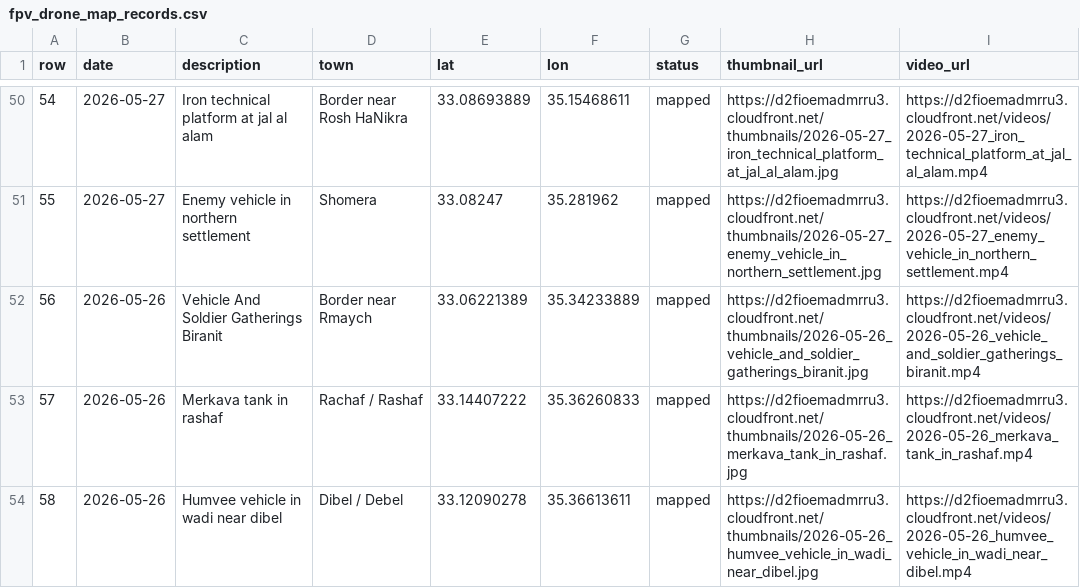
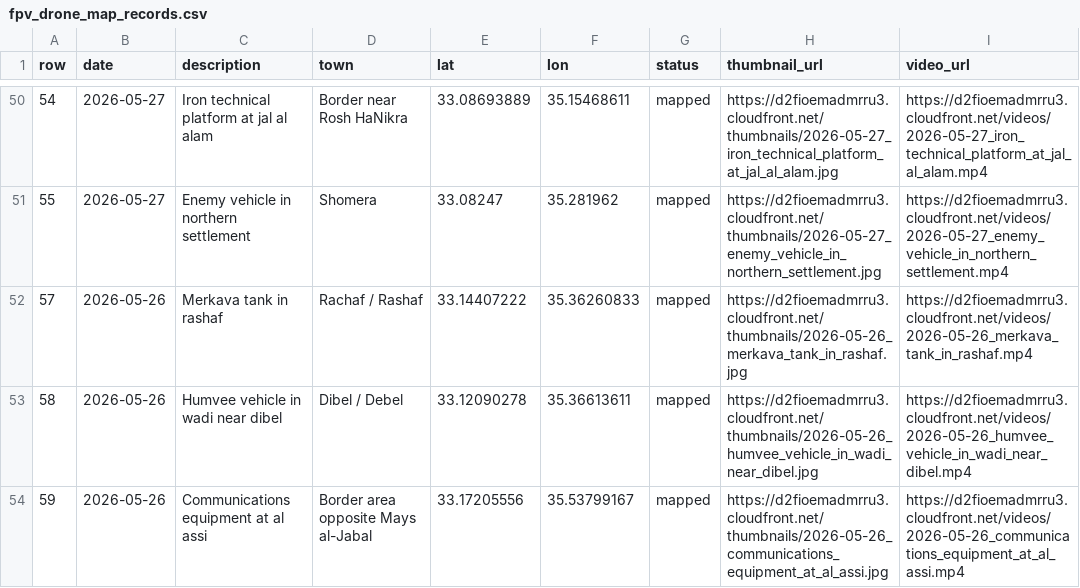
Before and after one commit to itamarwe/fpv-drone-strikes-lebanon-dataset, a CSV file: geo/fpv_drone_map_records.csv, drawn as a sheet; only a part is shown, gaps mark what is left out; the shorter side is filled out with more unchanged rows.

Commit message:
Remove non-FPV Biranit gathering from annotator branch

```diff
--- a/geo/fpv_drone_map_records.csv
+++ b/geo/fpv_drone_map_records.csv
@@ -51,3 +51,2 @@ row,date,description,town,lat,lon,status,thumbnail_url,video_url
 55,2026-05-27,Enemy vehicle in northern settlement,Shomera,33.08247,35.281962,mapped,https://d2fioemadmrru3.cloudfront.net/thumbnails/2026-05-27_enemy_vehicle_in_northern_settlement.jpg,https://d2fioemadmrru3.cloudfront.net/videos/2026-05-27_enemy_vehicle_in_northern_settlement.mp4
-56,2026-05-26,Vehicle And Soldier Gatherings Biranit,Border near Rmaych,33.06221389,35.34233889,mapped,https://d2fioemadmrru3.cloudfront.net/thumbnails/2026-05-26_vehicle_and_soldier_gatherings_biranit.jpg,https://d2fioemadmrru3.cloudfront.net/videos/2026-05-26_vehicle_and_soldier_gatherings_biranit.mp4
 57,2026-05-26,Merkava tank in rashaf,Rachaf / Rashaf,33.14407222,35.36260833,mapped,https://d2fioemadmrru3.cloudfront.net/thumbnails/2026-05-26_merkava_tank_in_rashaf.jpg,https://d2fioemadmrru3.cloudfront.net/videos/2026-05-26_merkava_tank_in_rashaf.mp4
```
Also changed, not shown: 2026-06-21_fpv_renamed_from_first_frames_manifest.tsv, 2 other files.
